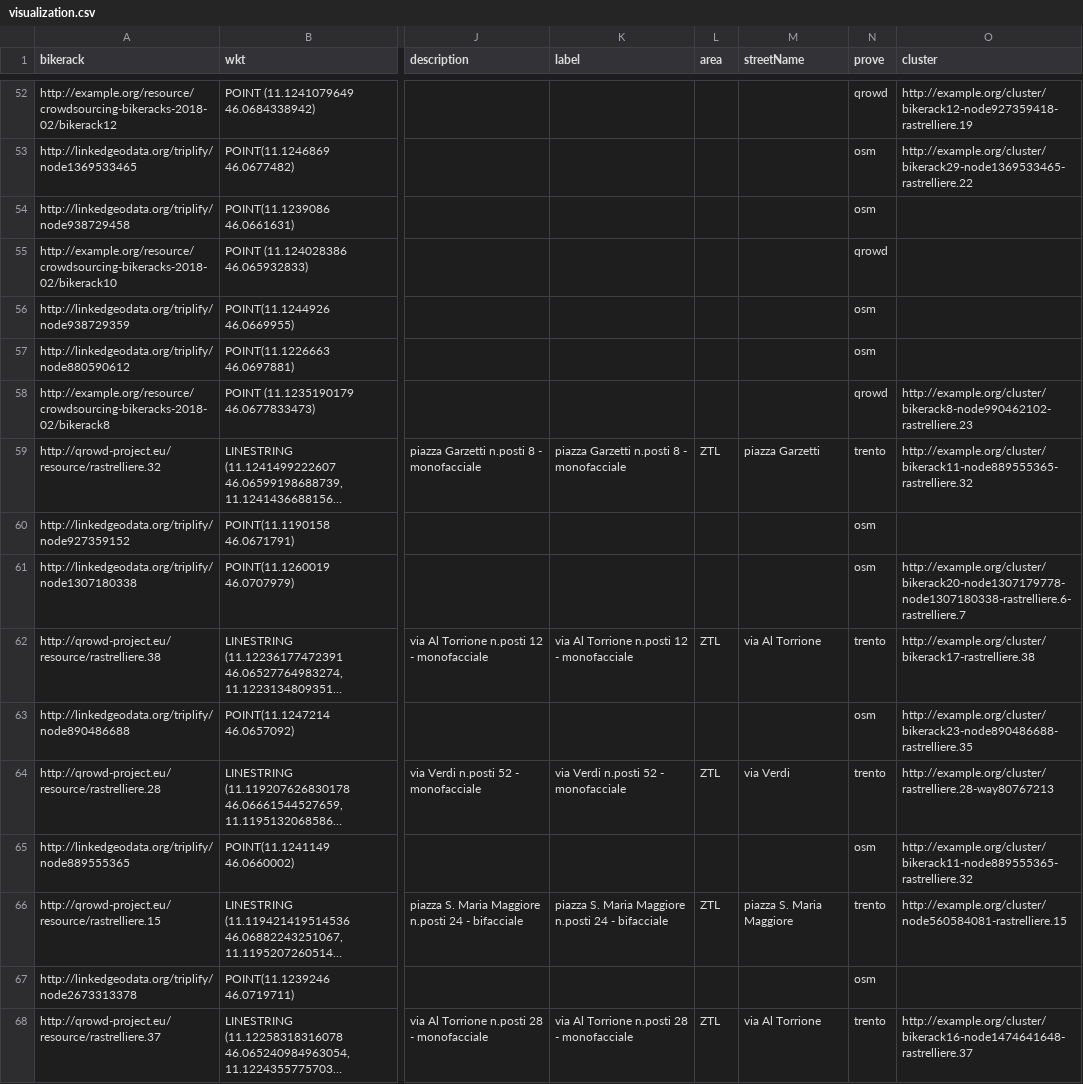
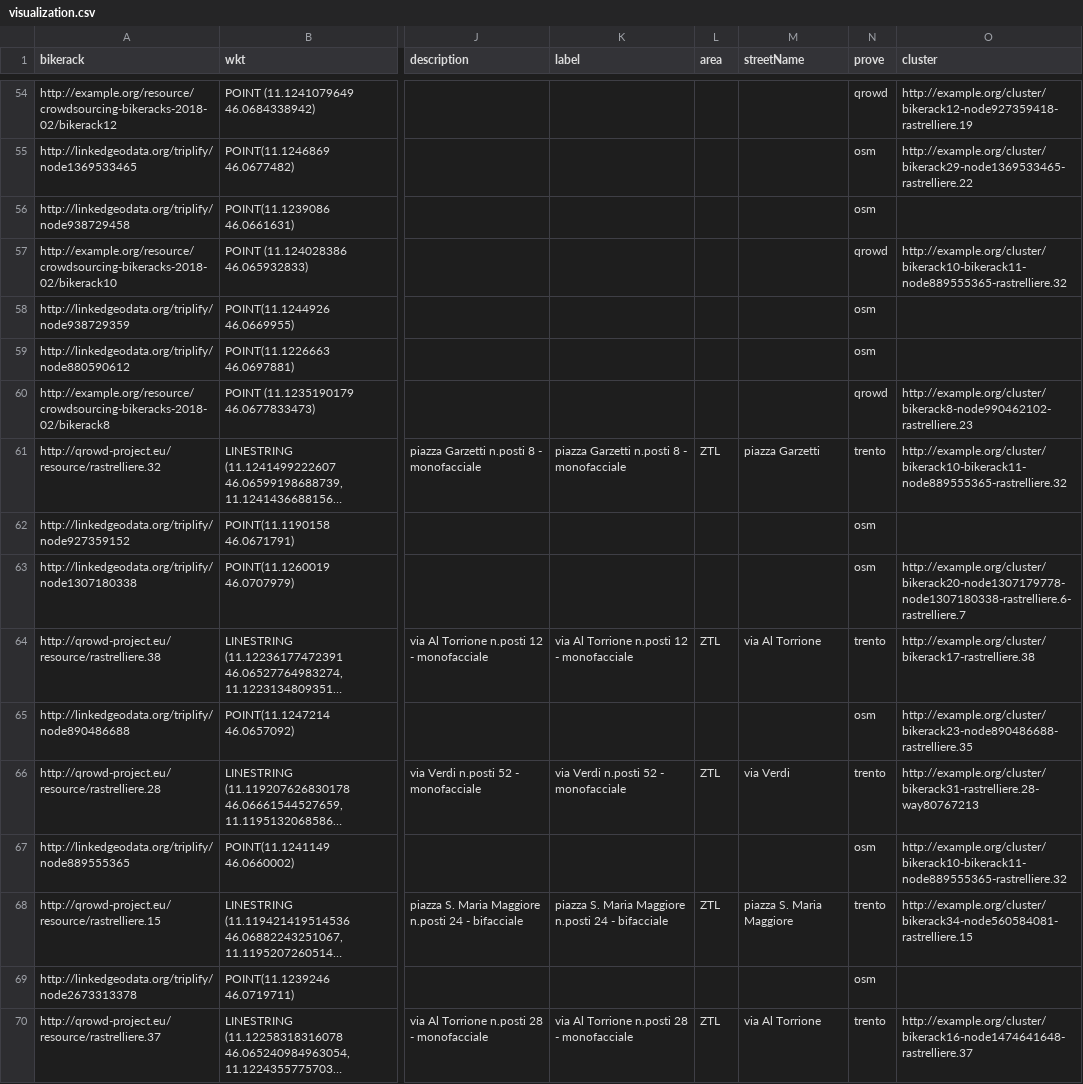
Before and after one commit to QROWD/link-discovery-and-data-fusion, a CSV file: visualization/visualization.csv, drawn as a sheet; only a part is shown, gaps mark what is left out; long unchanged cells end in …; addresses are those after the commit; the diff covers the shown part only; the diff names each change by its address in the sheet, - before the commit and + after, or states it on an @@ line.

Commit message:
Finish clustering and add qgis project

```diff
--- a/visualization/visualization.csv
+++ b/visualization/visualization.csv
-O57 (cluster): (empty)
+O57 (cluster): http://example.org/cluster/bikerack10-bikerack11-node889555365-rastrelliere.32
-O61 (cluster): http://example.org/cluster/bikerack11-node889555365-rastrelliere.32
+O61 (cluster): http://example.org/cluster/bikerack10-bikerack11-node889555365-rastrelliere.32
-O66 (cluster): http://example.org/cluster/rastrelliere.28-way80767213
+O66 (cluster): http://example.org/cluster/bikerack31-rastrelliere.28-way80767213
-O67 (cluster): http://example.org/cluster/bikerack11-node889555365-rastrelliere.32
+O67 (cluster): http://example.org/cluster/bikerack10-bikerack11-node889555365-rastrelliere.32
-O68 (cluster): http://example.org/cluster/node560584081-rastrelliere.15
+O68 (cluster): http://example.org/cluster/bikerack34-node560584081-rastrelliere.15
```
Also changed, not shown: 6 added rows and 30 edited cells elsewhere in this file, 39 other files.
